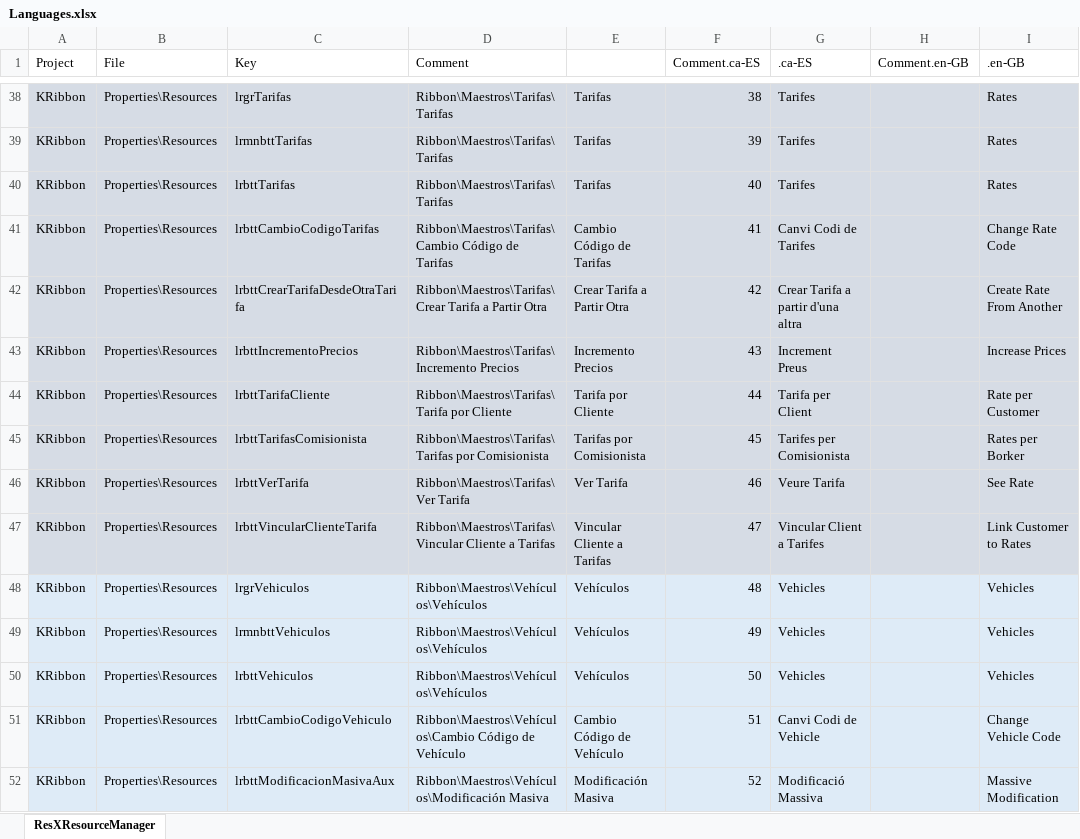
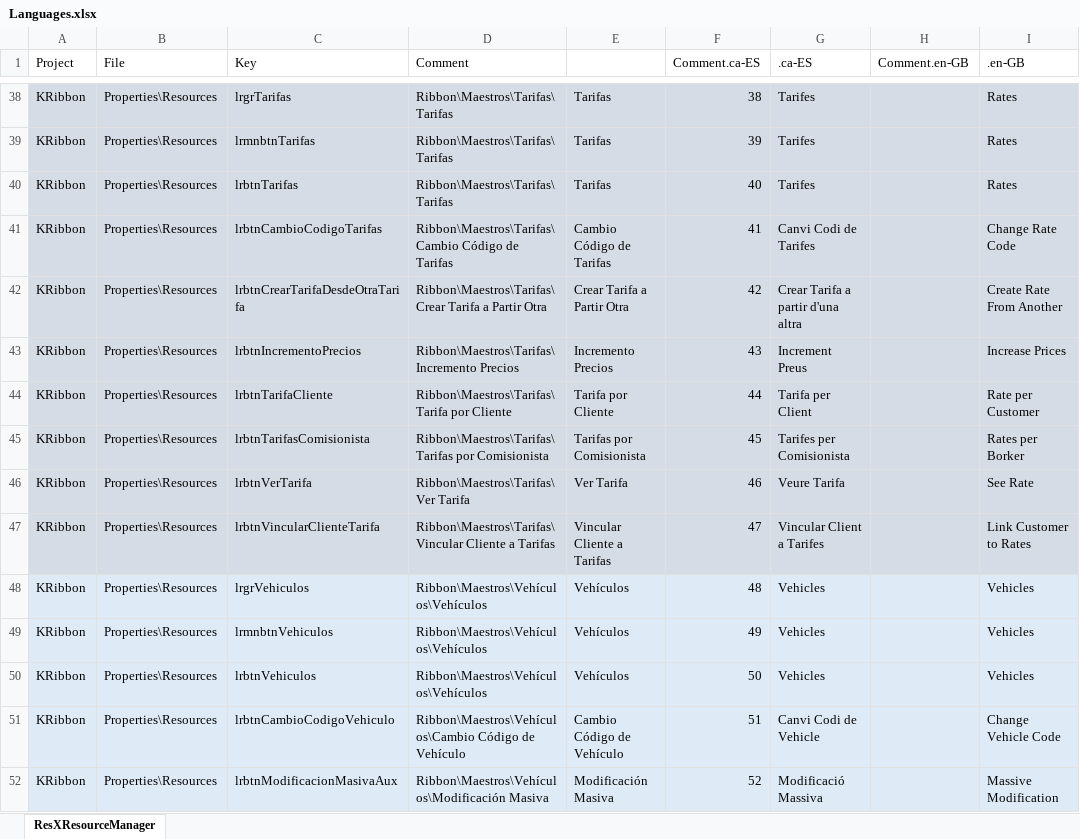
Before and after one commit to KarveInformatica/rentACar, an Excel workbook: Training/KarveRibbon/KRibbon/Languages.xlsx, sheet ResXResourceManager, drawn as a sheet; only a part is shown, gaps mark what is left out; values as stored, in another font and other column widths than the file's, no borders; the diff covers the shown part only; the diff names each change by its address in the sheet, - before the commit and + after, or states it on an @@ line.

```diff
--- a/Training/KarveRibbon/KRibbon/Languages.xlsx (sheet ResXResourceManager)
+++ b/Training/KarveRibbon/KRibbon/Languages.xlsx (sheet ResXResourceManager)
-C39 (Key): lrmnbttTarifas
+C39 (Key): lrmnbtnTarifas
-C40 (Key): lrbttTarifas
+C40 (Key): lrbtnTarifas
-C41 (Key): lrbttCambioCodigoTarifas
+C41 (Key): lrbtnCambioCodigoTarifas
-C42 (Key): lrbttCrearTarifaDesdeOtraTarifa
+C42 (Key): lrbtnCrearTarifaDesdeOtraTarifa
-C43 (Key): lrbttIncrementoPrecios
+C43 (Key): lrbtnIncrementoPrecios
-C44 (Key): lrbttTarifaCliente
+C44 (Key): lrbtnTarifaCliente
-C45 (Key): lrbttTarifasComisionista
+C45 (Key): lrbtnTarifasComisionista
-C46 (Key): lrbttVerTarifa
+C46 (Key): lrbtnVerTarifa
-C47 (Key): lrbttVincularClienteTarifa
+C47 (Key): lrbtnVincularClienteTarifa
-C49 (Key): lrmnbttVehiculos
+C49 (Key): lrmnbtnVehiculos
-C50 (Key): lrbttVehiculos
+C50 (Key): lrbtnVehiculos
-C51 (Key): lrbttCambioCodigoVehiculo
+C51 (Key): lrbtnCambioCodigoVehiculo
-C52 (Key): lrbttModificacionMasivaAux
+C52 (Key): lrbtnModificacionMasivaAux
```
Also changed, not shown: 249 edited cells elsewhere in this sheet, 42 other files.
